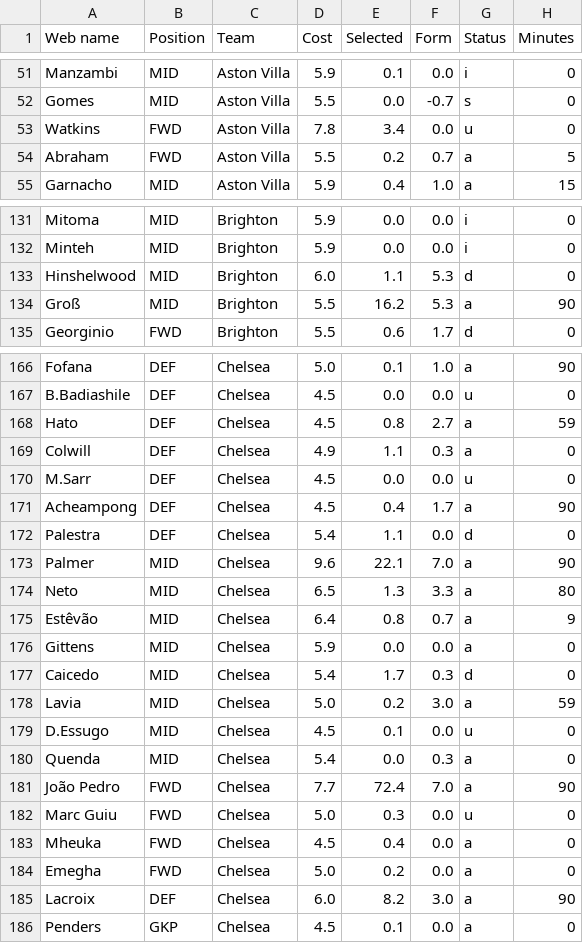
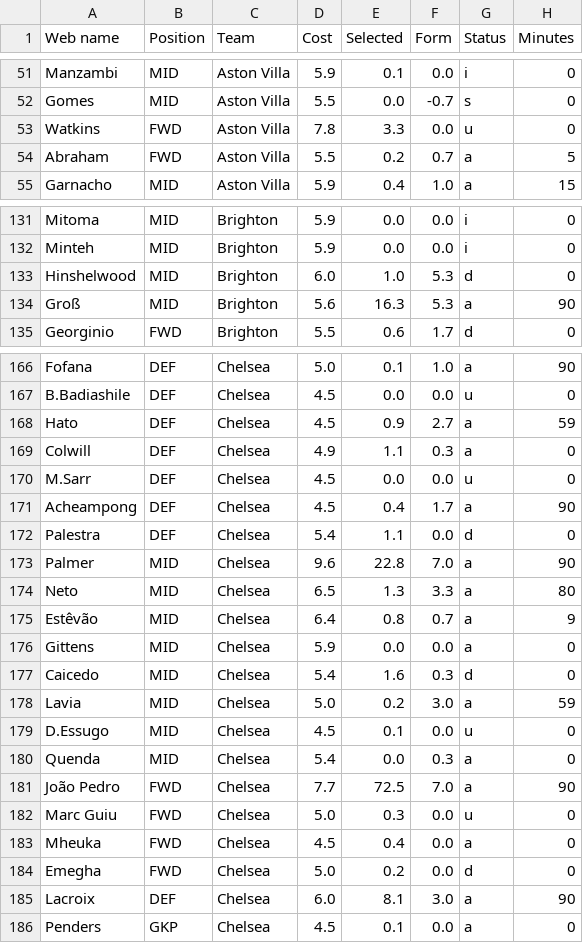
Before and after one commit to Dante777bm/fpl-data-collector, a CSV file: FPL_Data_2026-27/FPL_Data_GW_3.csv, drawn as a sheet; only a part is shown, gaps mark what is left out; the diff covers the shown part only; the diff names each change by its address in the sheet, - before the commit and + after, or states it on an @@ line.

```diff
--- a/FPL_Data_2026-27/FPL_Data_GW_3.csv
+++ b/FPL_Data_2026-27/FPL_Data_GW_3.csv
-E53 (Selected): 3.4
+E53 (Selected): 3.3
-E133 (Selected): 1.1
+E133 (Selected): 1.0
-D134 (Cost): 5.5
+D134 (Cost): 5.6
-E134 (Selected): 16.2
+E134 (Selected): 16.3
-E168 (Selected): 0.8
+E168 (Selected): 0.9
-E173 (Selected): 22.1
+E173 (Selected): 22.8
-E177 (Selected): 1.7
+E177 (Selected): 1.6
-E181 (Selected): 72.4
+E181 (Selected): 72.5
-G184 (Status): a
+G184 (Status): d
-E185 (Selected): 8.2
+E185 (Selected): 8.1
```
Also changed, not shown: 97 edited cells elsewhere in this file.
